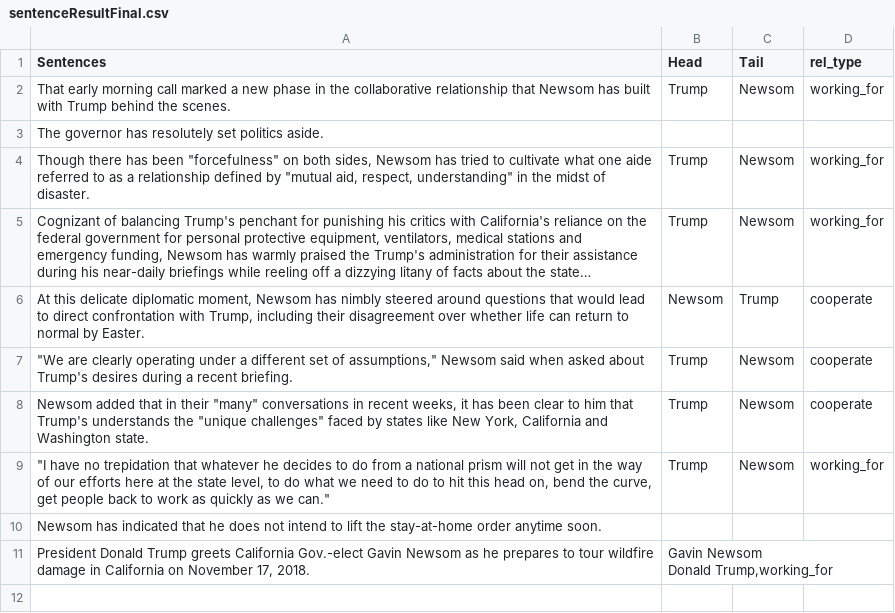
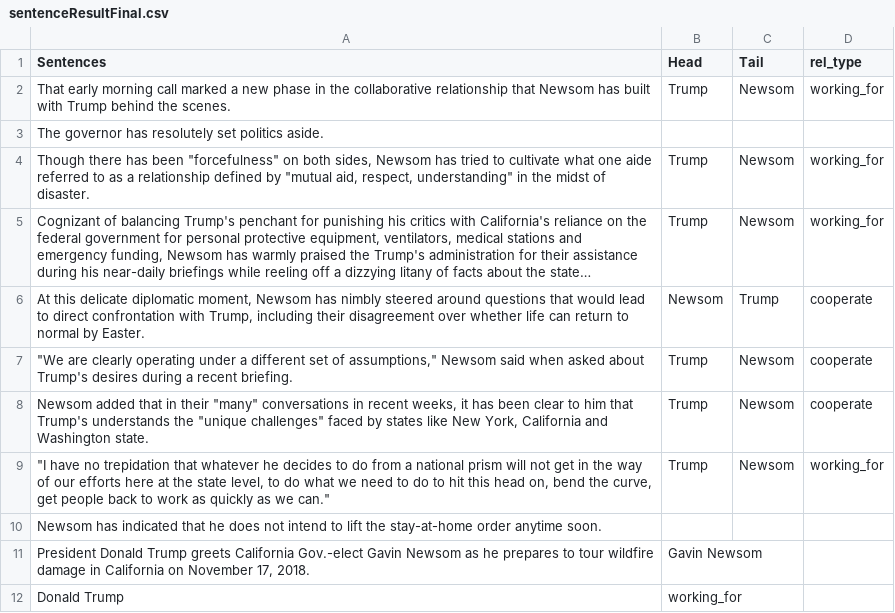
Before and after one commit to tanster1234/Random, a CSV file: sentenceResultFinal.csv, drawn as a sheet; long unchanged cells end in ….

Commit message:
Update sentenceResultFinal.csv

```diff
--- a/sentenceResultFinal.csv
+++ b/sentenceResultFinal.csv
@@ -10,4 +10,3 @@ The governor has resolutely set politics aside. ,,,
 Newsom has indicated that he does not intend to lift the stay-at-home order anytime soon.,,,
-"President Donald Trump greets California Gov.-elect Gavin Newsom as he prepares to tour wildfire damage in California on November 17, 2018.","Gavin Newsom
-Donald Trump,working_for
-
+"President Donald Trump greets California Gov.-elect Gavin Newsom as he prepares to tour wildfire damage in California on November 17, 2018.",Gavin Newsom
+Donald Trump,working_for
```
